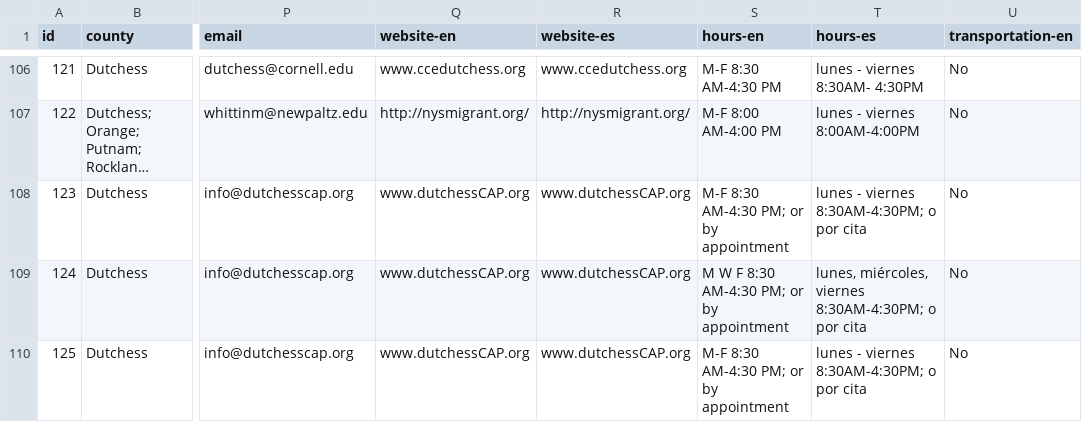
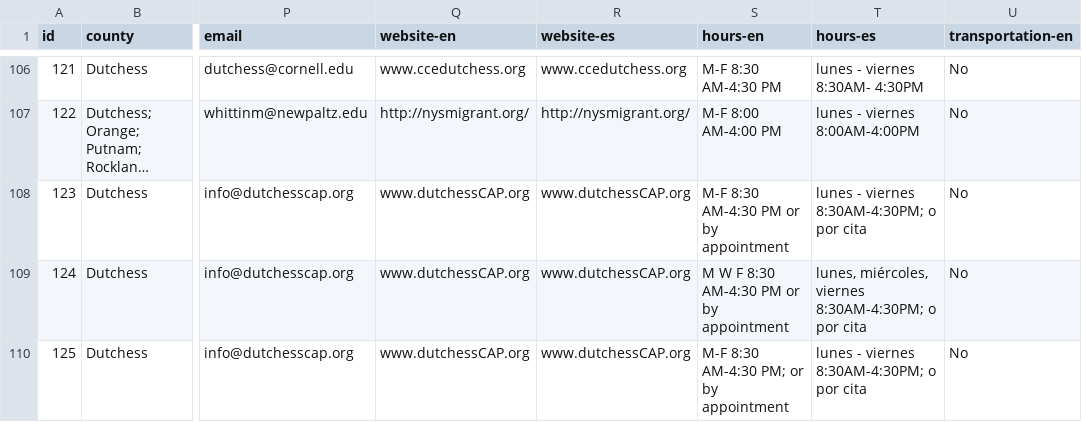
Before and after one commit to cornell-farmworker/farmworker-services, a CSV file: data/services.csv, drawn as a sheet; only a part is shown, gaps mark what is left out; long unchanged cells end in …; the diff covers the shown part only; the diff names each change by its address in the sheet, - before the commit and + after, or states it on an @@ line.

Commit message:
data update

```diff
--- a/data/services.csv
+++ b/data/services.csv
-S108 (hours-en): M-F 8:30 AM-4:30 PM; or by appointment
+S108 (hours-en): M-F 8:30 AM-4:30 PM or by appointment
-S109 (hours-en): M W F 8:30 AM-4:30 PM; or by appointment
+S109 (hours-en): M W F 8:30 AM-4:30 PM or by appointment
```
Also changed, not shown: 25 edited cells elsewhere in this file.
